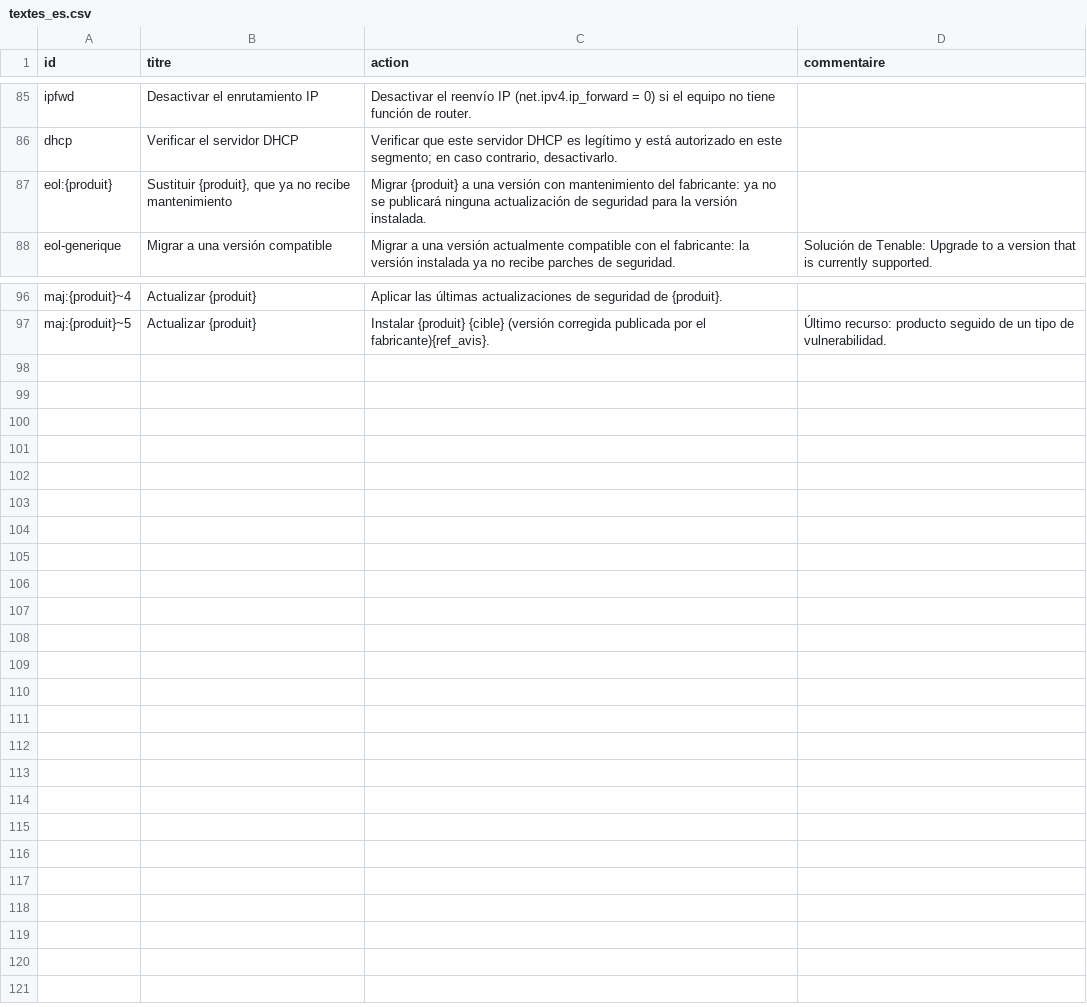
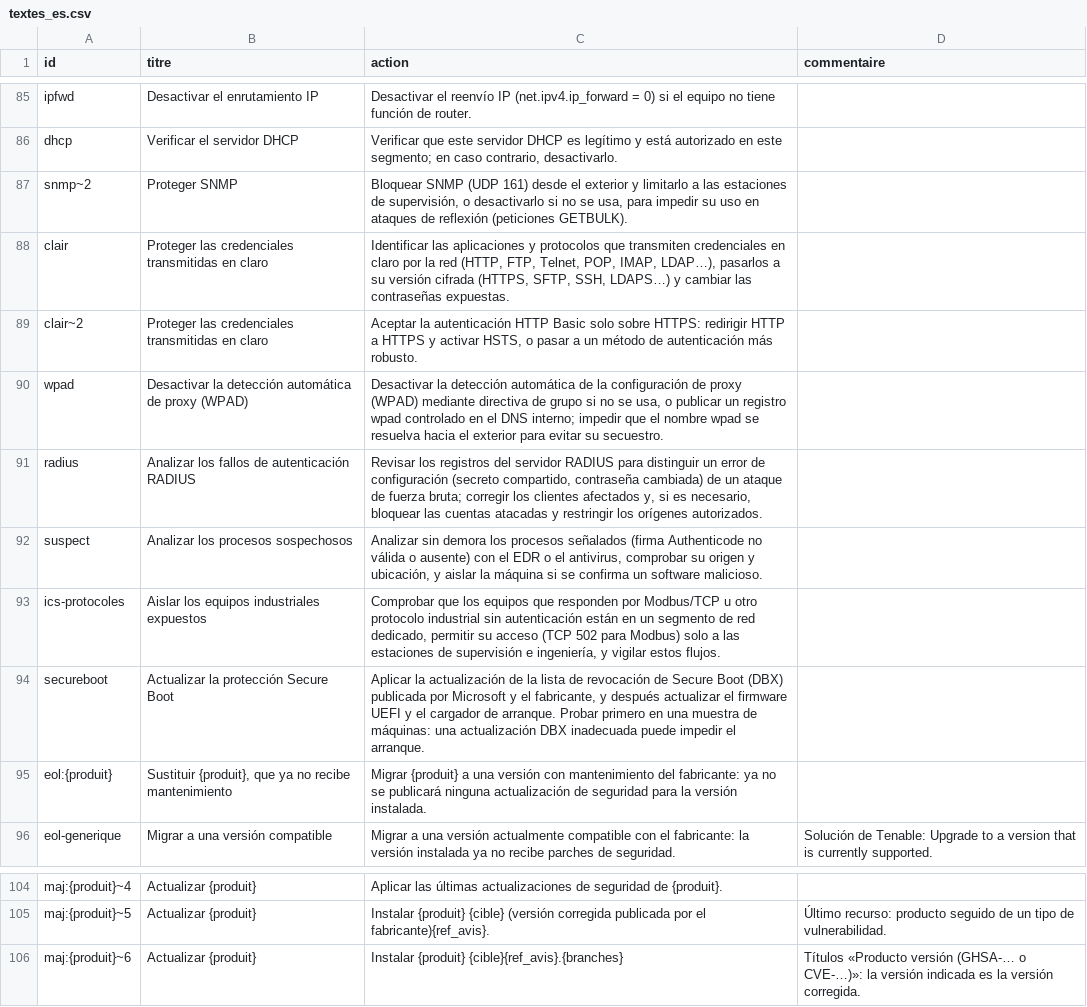
Before and after one commit to blckdvc/Tenable-Report-Workshop, a CSV file: regles/textes_es.csv, drawn as a sheet; only a part is shown, gaps mark what is left out.

```diff
--- a/regles/textes_es.csv
+++ b/regles/textes_es.csv
@@ -86,2 +86,10 @@
 "dhcp";"Verificar el servidor DHCP";"Verificar que este servidor DHCP es legítimo y está autorizado en este segmento; en caso contrario, desactivarlo.";""
+"snmp~2";"Proteger SNMP";"Bloquear SNMP (UDP 161) desde el exterior y limitarlo a las estaciones de supervisión, o desactivarlo si no se usa, para impedir su uso en ataques de reflexión (peticiones GETBULK).";""
+"clair";"Proteger las credenciales transmitidas en claro";"Identificar las aplicaciones y protocolos que transmiten credenciales en claro por la red (HTTP, FTP, Telnet, POP, IMAP, LDAP…), pasarlos a su versión cifrada (HTTPS, SFTP, SSH, LDAPS…) y cambiar las contraseñas expuestas.";""
+"clair~2";"Proteger las credenciales transmitidas en claro";"Aceptar la autenticación HTTP Basic solo sobre HTTPS: redirigir HTTP a HTTPS y activar HSTS, o pasar a un método de autenticación más robusto.";""
+"wpad";"Desactivar la detección automática de proxy (WPAD)";"Desactivar la detección automática de la configuración de proxy (WPAD) mediante directiva de grupo si no se usa, o publicar un registro wpad controlado en el DNS interno; impedir que el nombre wpad se resuelva hacia el exterior para evitar su secuestro.";""
+"radius";"Analizar los fallos de autenticación RADIUS";"Revisar los registros del servidor RADIUS para distinguir un error de configuración (secreto compartido, contraseña cambiada) de un ataque de fuerza bruta; corregir los clientes afectados y, si es necesario, bloquear las cuentas atacadas y restringir los orígenes autorizados.";""
+"suspect";"Analizar los procesos sospechosos";"Analizar sin demora los procesos señalados (firma Authenticode no válida o ausente) con el EDR o el antivirus, comprobar su origen y ubicación, y aislar la máquina si se confirma un software malicioso.";""
+"ics-protocoles";"Aislar los equipos industriales expuestos";"Comprobar que los equipos que responden por Modbus/TCP u otro protocolo industrial sin autenticación están en un segmento de red dedicado, permitir su acceso (TCP 502 para Modbus) solo a las estaciones de supervisión e ingeniería, y vigilar estos flujos.";""
+"secureboot";"Actualizar la protección Secure Boot";"Aplicar la actualización de la lista de revocación de Secure Boot (DBX) publicada por Microsoft y el fabricante, y después actualizar el firmware UEFI y el cargador de arranque. Probar primero en una muestra de máquinas: una actualización DBX inadecuada puede impedir el arranque.";""
 "eol:{produit}";"Sustituir {produit}, que ya no recibe mantenimiento";"Migrar {produit} a una versión con mantenimiento del fabricante: ya no se publicará ninguna actualización de seguridad para la versión instalada.";""
@@ -97 +105,2 @@
 "maj:{produit}~5";"Actualizar {produit}";"Instalar {produit} {cible} (versión corregida publicada por el fabricante){ref_avis}.";"Último recurso: producto seguido de un tipo de vulnerabilidad."
+"maj:{produit}~6";"Actualizar {produit}";"Instalar {produit} {cible}{ref_avis}.{branches}";"Títulos «Producto versión (GHSA-… o CVE-…)»: la versión indicada es la versión corregida."
```
Also changed, not shown: regles/base.csv, regles/textes_en.csv, 3 other files.
